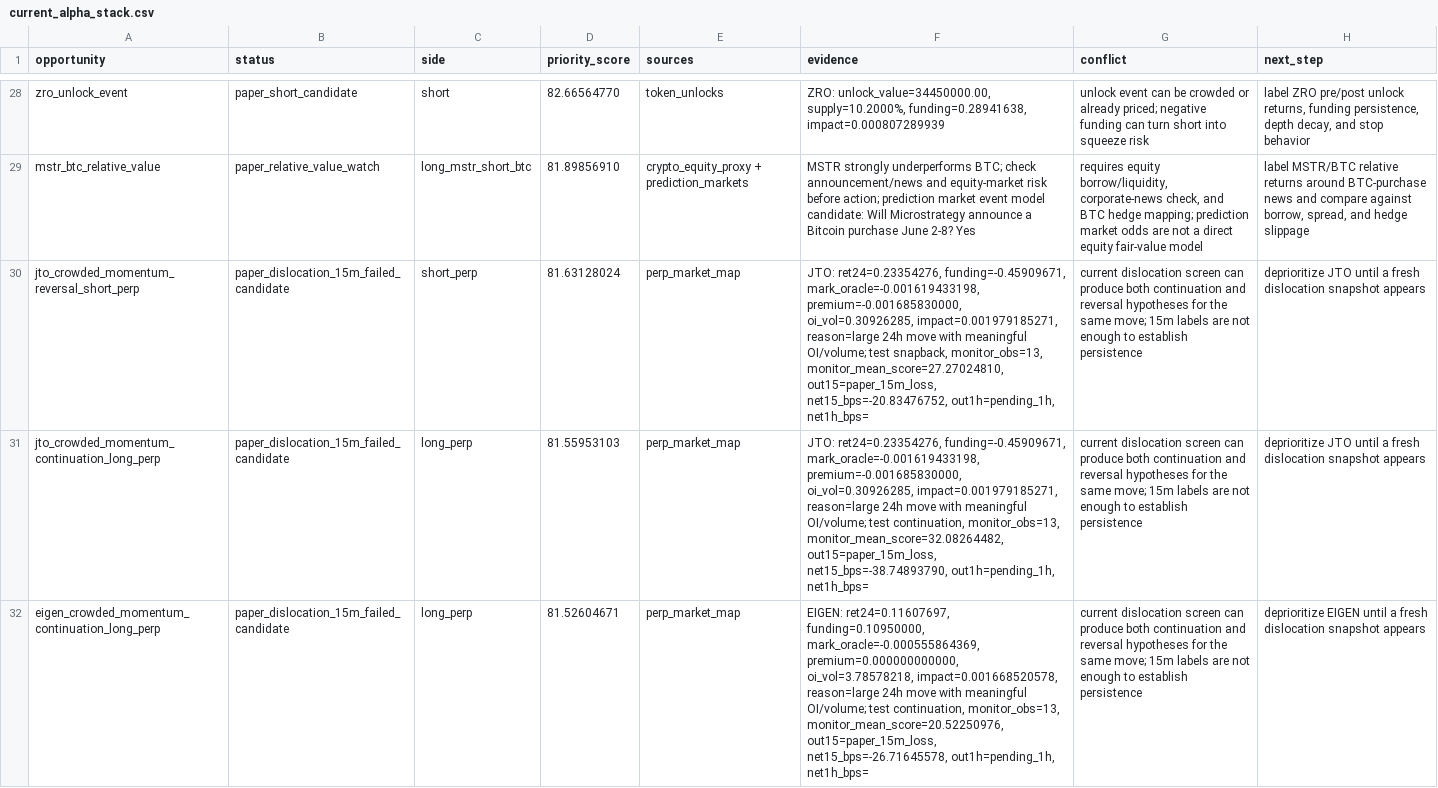
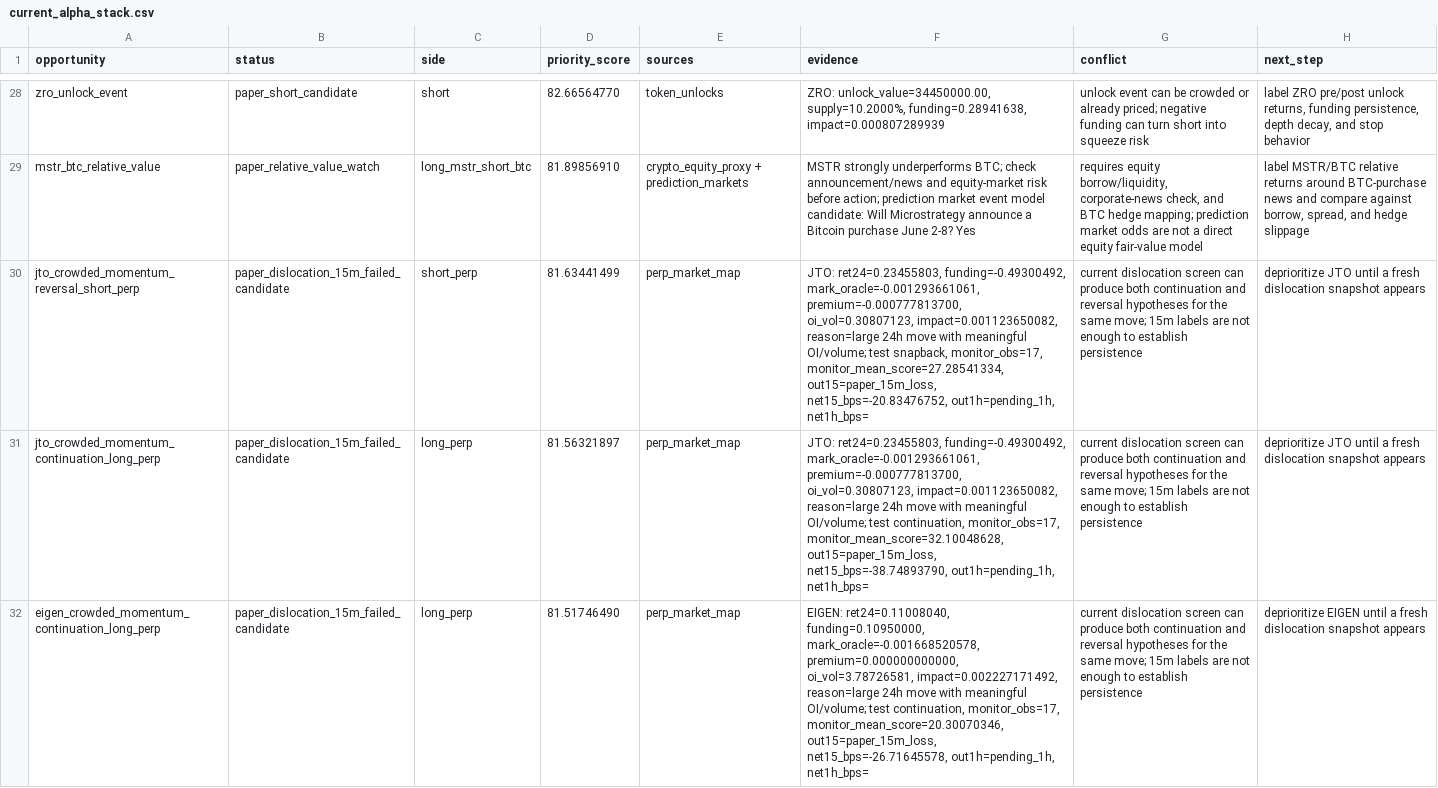
Before and after one commit to tomato414941/alpha-os, a CSV file: strategies/current_alpha_stack.csv, drawn as a sheet; only a part is shown, gaps mark what is left out; the diff covers the shown part only; the diff names each change by its address in the sheet, - before the commit and + after, or states it on an @@ line.

Commit message:
strategy: refresh dislocation paper probes

```diff
--- a/strategies/current_alpha_stack.csv
+++ b/strategies/current_alpha_stack.csv
-D30 (priority_score): 81.63128024
+D30 (priority_score): 81.63441499
-F30 (evidence): JTO: ret24=0.23354276, funding=-0.45909671, mark_oracle=-0.001619433198, premium=-0.001685830000, oi_vol=0.30926285, impact=0.001979185271, reason=large 24h move with meaningful OI/volume; test snapback, monitor_obs=13, monitor_mean_score=27.27024810, out15=paper_15m_loss, net15_bps=-20.83476752,…
+F30 (evidence): JTO: ret24=0.23455803, funding=-0.49300492, mark_oracle=-0.001293661061, premium=-0.000777813700, oi_vol=0.30807123, impact=0.001123650082, reason=large 24h move with meaningful OI/volume; test snapback, monitor_obs=17, monitor_mean_score=27.28541334, out15=paper_15m_loss, net15_bps=-20.83476752,…
-D31 (priority_score): 81.55953103
+D31 (priority_score): 81.56321897
-F31 (evidence): JTO: ret24=0.23354276, funding=-0.45909671, mark_oracle=-0.001619433198, premium=-0.001685830000, oi_vol=0.30926285, impact=0.001979185271, reason=large 24h move with meaningful OI/volume; test continuation, monitor_obs=13, monitor_mean_score=32.08264482, out15=paper_15m_loss, net15_bps=-38.74893790,…
+F31 (evidence): JTO: ret24=0.23455803, funding=-0.49300492, mark_oracle=-0.001293661061, premium=-0.000777813700, oi_vol=0.30807123, impact=0.001123650082, reason=large 24h move with meaningful OI/volume; test continuation, monitor_obs=17, monitor_mean_score=32.10048628, out15=paper_15m_loss, net15_bps=-38.74893790,…
-D32 (priority_score): 81.52604671
+D32 (priority_score): 81.51746490
-F32 (evidence): EIGEN: ret24=0.11607697, funding=0.10950000, mark_oracle=-0.000555864369, premium=0.000000000000, oi_vol=3.78578218, impact=0.001668520578, reason=large 24h move with meaningful OI/volume; test continuation, monitor_obs=13, monitor_mean_score=20.52250976, out15=paper_15m_loss, net15_bps=-26.71645578,…
+F32 (evidence): EIGEN: ret24=0.11008040, funding=0.10950000, mark_oracle=-0.001668520578, premium=0.000000000000, oi_vol=3.78726581, impact=0.002227171492, reason=large 24h move with meaningful OI/volume; test continuation, monitor_obs=17, monitor_mean_score=20.30070346, out15=paper_15m_loss, net15_bps=-26.71645578,…
```
Also changed, not shown: 3 added rows, 2 removed rows and 18 edited cells elsewhere in this file, strategies/current_symbol_cluster_conflicts.csv, strategies/current_symbol_cluster_label_queue.csv, 20 other files.
